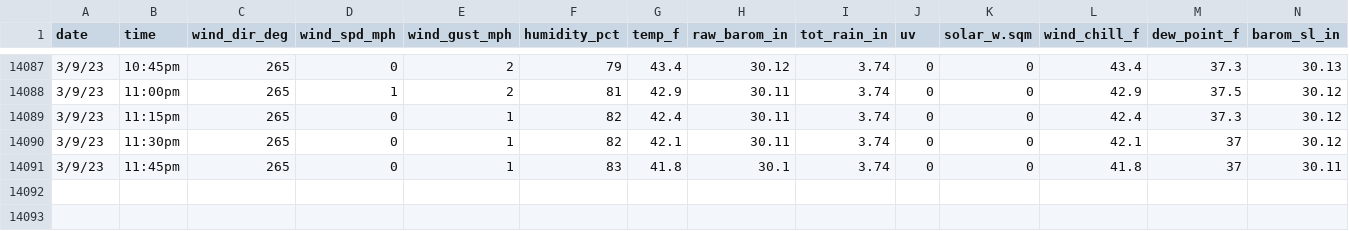
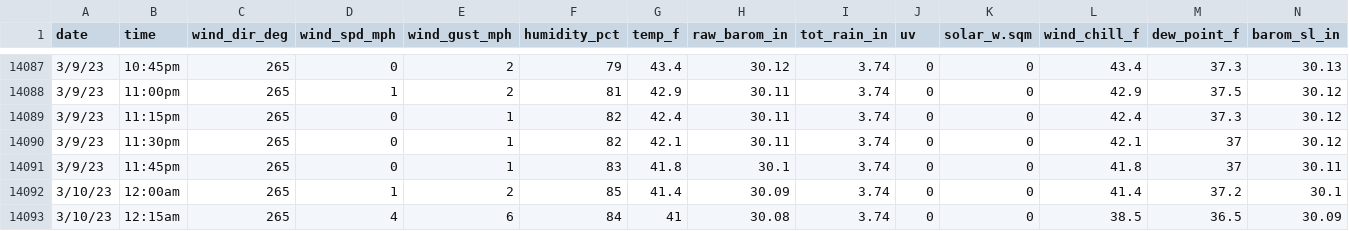
Before and after one commit to umces-cbl/cbl-weather-data, a CSV file: cbl_weather_15min.csv, drawn as a sheet; only a part is shown, gaps mark what is left out; rows hold the shown columns only; the diff names each change by its address in the sheet, - before the commit and + after, or states it on an @@ line.

```diff
--- a/cbl_weather_15min.csv
+++ b/cbl_weather_15min.csv
+row 14092: 3/10/23 | 12:00am | 265 | 1 | 2 | 85 | 41.4 | 30.09 | 3.74 | 0 | 0 | 41.4 | 37.2 | 30.1
+row 14093: 3/10/23 | 12:15am | 265 | 4 | 6 | 84 | 41 | 30.08 | 3.74 | 0 | 0 | 38.5 | 36.5 | 30.09
```
